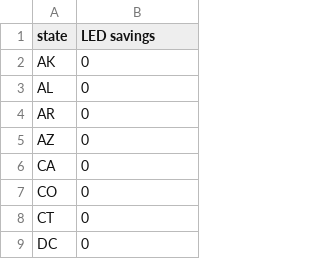
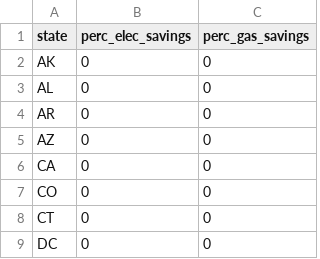
Before and after one commit to brianlball/workspace, a CSV file: savings.csv, drawn as a sheet; only a part is shown; the diff names each change by its address in the sheet, - before the commit and + after, or states it on an @@ line.

Commit message:
notebooks to create data

```diff
--- a/savings.csv
+++ b/savings.csv
+column C (perc_gas_savings), rows 2-9: all 0
-B1: LED savings
+B1: perc_elec_savings
```
Also changed, not shown: 4 other files.
